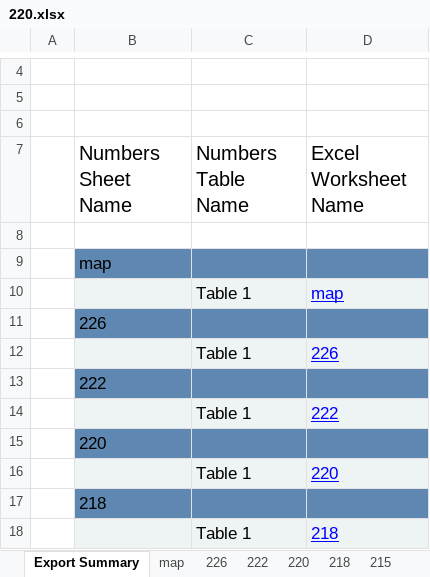
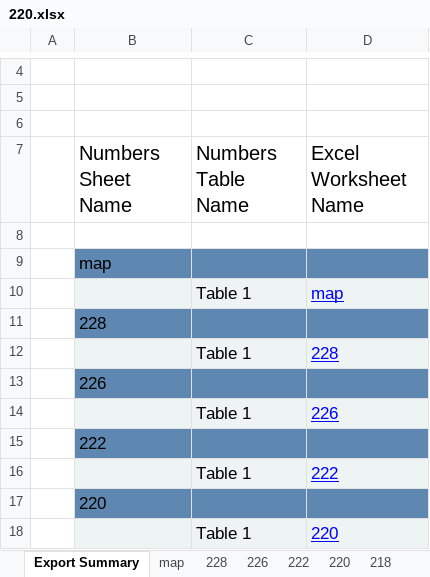
Before and after one commit to lobanovsky/sber, an Excel workbook: etc/220.xlsx, sheet Export Summary, drawn as a sheet; only a part is shown, gaps mark what is left out; the shorter side is filled out with more unchanged rows; values as stored, in another font and other column widths than the file's, no borders; the diff names each change by its address in the sheet, - before the commit and + after, or states it on an @@ line.

```diff
--- a/etc/220.xlsx (sheet Export Summary)
+++ b/etc/220.xlsx (sheet Export Summary)
+sheet tab: 228
+row 11:  | 228
+row 12:  |  | Table 1 | 228
```
Also changed, not shown: sheet 220, 19 other files.
